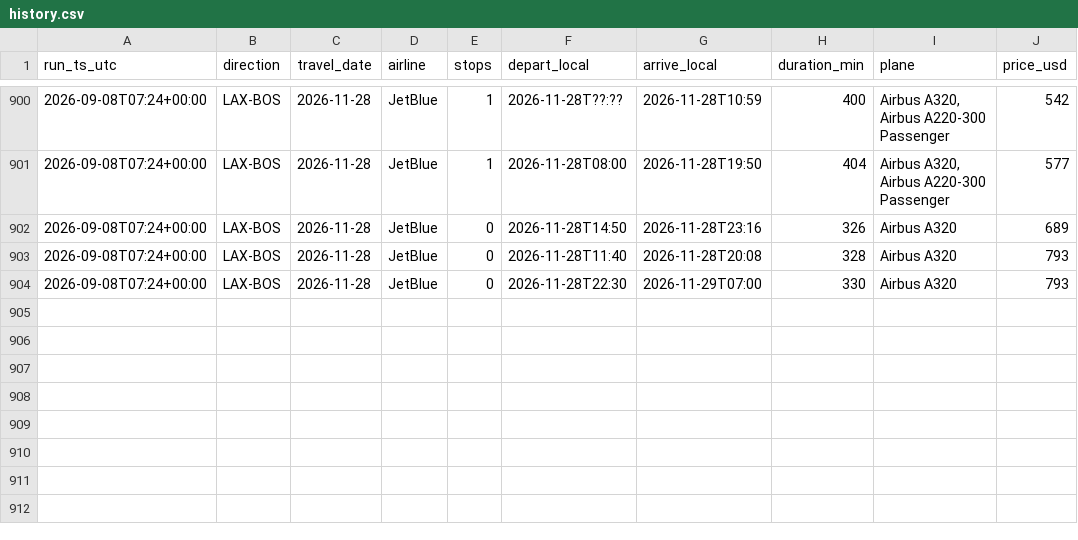
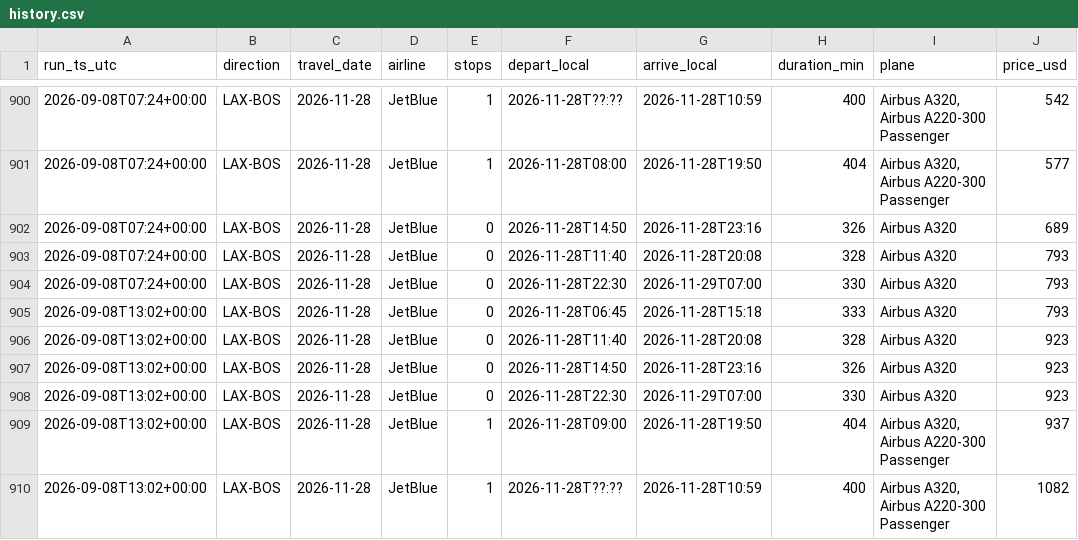
Before and after one commit to zibeyy/jetblue-fare-tracker, a CSV file: data/history.csv, drawn as a sheet; only a part is shown, gaps mark what is left out.

```diff
--- a/data/history.csv
+++ b/data/history.csv
@@ -904 +904,7 @@ run_ts_utc,direction,travel_date,airline,stops,depart_local,arrive_local,duratio
 2026-09-08T07:24+00:00,LAX-BOS,2026-11-28,JetBlue,0,2026-11-28T22:30,2026-11-29T07:00,330,Airbus A320,793
+2026-09-08T13:02+00:00,LAX-BOS,2026-11-28,JetBlue,0,2026-11-28T06:45,2026-11-28T15:18,333,Airbus A320,793
+2026-09-08T13:02+00:00,LAX-BOS,2026-11-28,JetBlue,0,2026-11-28T11:40,2026-11-28T20:08,328,Airbus A320,923
+2026-09-08T13:02+00:00,LAX-BOS,2026-11-28,JetBlue,0,2026-11-28T14:50,2026-11-28T23:16,326,Airbus A320,923
+2026-09-08T13:02+00:00,LAX-BOS,2026-11-28,JetBlue,0,2026-11-28T22:30,2026-11-29T07:00,330,Airbus A320,923
+2026-09-08T13:02+00:00,LAX-BOS,2026-11-28,JetBlue,1,2026-11-28T09:00,2026-11-28T19:50,404,"Airbus A320, Airbus A220-300 Passenger",937
+2026-09-08T13:02+00:00,LAX-BOS,2026-11-28,JetBlue,1,2026-11-28T??:??,2026-11-28T10:59,400,"Airbus A320, Airbus A220-300 Passenger",1082
```
